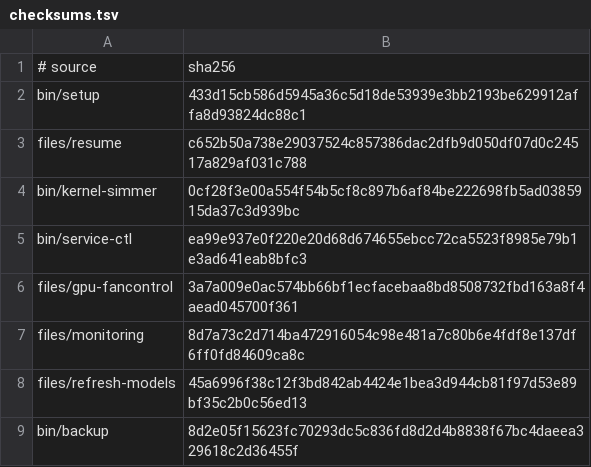
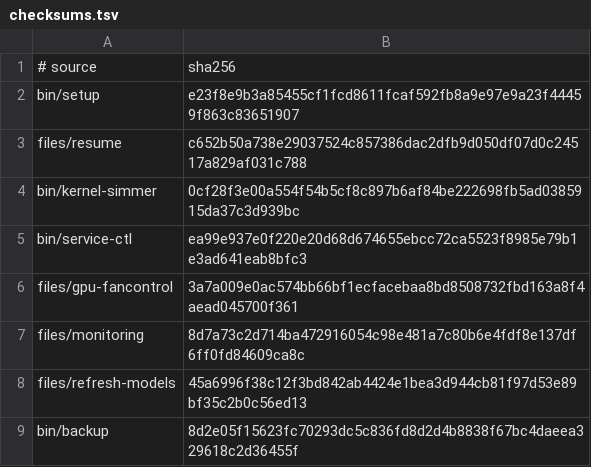
Before and after one commit to LPFchan/setup, a TSV file: checksums.tsv, drawn as a sheet.

```diff
--- a/checksums.tsv
+++ b/checksums.tsv
@@ -1,3 +1,3 @@
 # source	sha256
-bin/setup	433d15cb586d5945a36c5d18de53939e3bb2193be629912affa8d93824dc88c1
+bin/setup	e23f8e9b3a85455cf1fcd8611fcaf592fb8a9e97e9a23f44459f863c83651907
 files/resume	c652b50a738e29037524c857386dac2dfb9d050df07d0c24517a829af031c788
```
Also changed, not shown: 3 other files.
